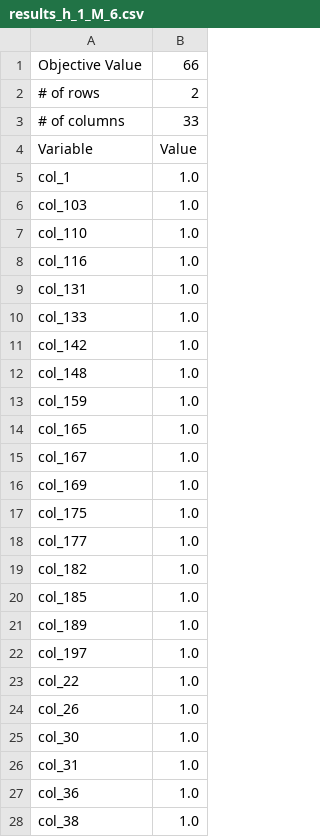
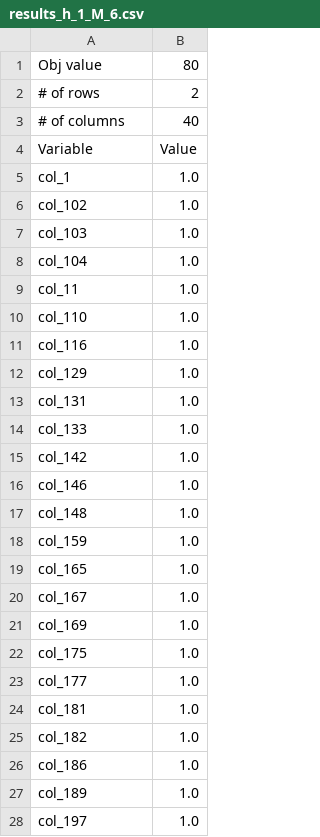
Before and after one commit to tam-km-truong/workspace_quasibiclique, a CSV file: Experiments/prob_9/results_h_1_M_6.csv, drawn as a sheet; only a part is shown; the shorter side is filled out with more unchanged rows; the diff covers the shown part only.

```diff
--- a/Experiments/prob_9/results_h_1_M_6.csv
+++ b/Experiments/prob_9/results_h_1_M_6.csv
@@ -1,9 +1,13 @@
-Objective Value,66
+Obj value,80
 # of rows,2
-# of columns,33
+# of columns,40
 Variable,Value
 col_1,1.0
+col_102,1.0
 col_103,1.0
+col_104,1.0
+col_11,1.0
 col_110,1.0
 col_116,1.0
+col_129,1.0
 col_131,1.0
@@ -11,2 +15,3 @@ col_133,1.0
 col_142,1.0
+col_146,1.0
 col_148,1.0
@@ -18,4 +23,5 @@ col_175,1.0
 col_177,1.0
+col_181,1.0
 col_182,1.0
-col_185,1.0
+col_186,1.0
 col_189,1.0
```
Also changed, not shown: 1 added row and 1 edited cell elsewhere in this file, Experiments/data3/results_h_0_M_4.csv, Experiments/prob_9/results_h_0_M_12.csv, 43 other files.
